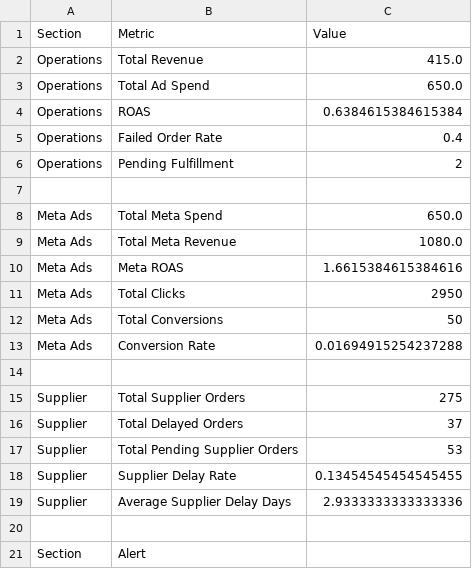
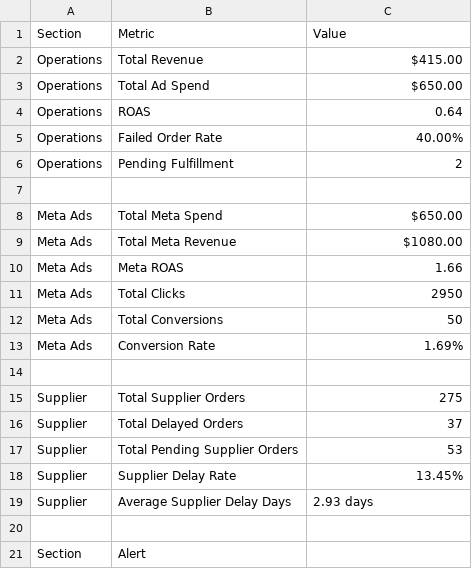
Before and after one commit to adrianatortja/opsflow-automation-platform, a CSV file: reports/daily_ops_report.csv, drawn as a sheet; only a part is shown.

Commit message:
Format report values for readability

```diff
--- a/reports/daily_ops_report.csv
+++ b/reports/daily_ops_report.csv
@@ -1,14 +1,14 @@
 Section,Metric,Value
-Operations,Total Revenue,415.0
-Operations,Total Ad Spend,650.0
-Operations,ROAS,0.6384615384615384
-Operations,Failed Order Rate,0.4
+Operations,Total Revenue,$415.00
+Operations,Total Ad Spend,$650.00
+Operations,ROAS,0.64
+Operations,Failed Order Rate,40.00%
 Operations,Pending Fulfillment,2
 
-Meta Ads,Total Meta Spend,650.0
-Meta Ads,Total Meta Revenue,1080.0
-Meta Ads,Meta ROAS,1.6615384615384616
+Meta Ads,Total Meta Spend,$650.00
+Meta Ads,Total Meta Revenue,$1080.00
+Meta Ads,Meta ROAS,1.66
 Meta Ads,Total Clicks,2950
 Meta Ads,Total Conversions,50
-Meta Ads,Conversion Rate,0.01694915254237288
+Meta Ads,Conversion Rate,1.69%
 
@@ -17,4 +17,4 @@ Supplier,Total Delayed Orders,37
 Supplier,Total Pending Supplier Orders,53
-Supplier,Supplier Delay Rate,0.13454545454545455
-Supplier,Average Supplier Delay Days,2.9333333333333336
+Supplier,Supplier Delay Rate,13.45%
+Supplier,Average Supplier Delay Days,2.93 days
 
```
Also changed, not shown: 1 other file.
